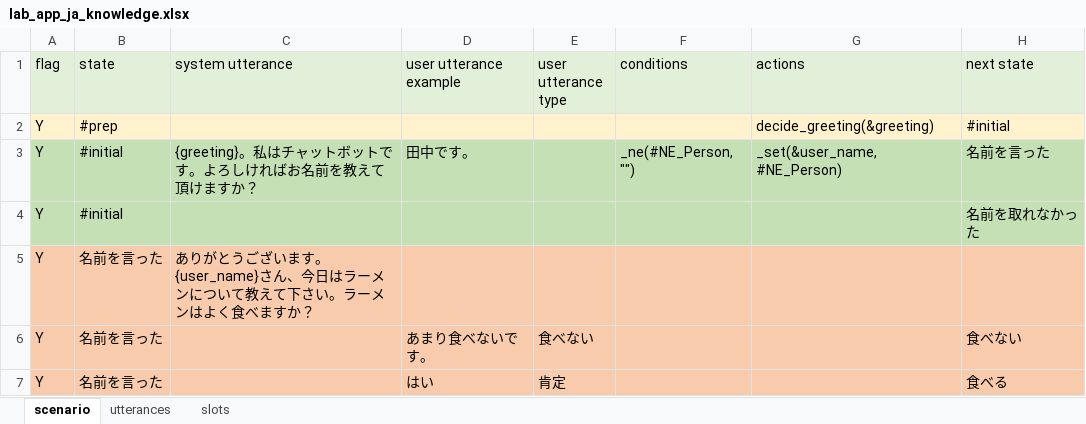
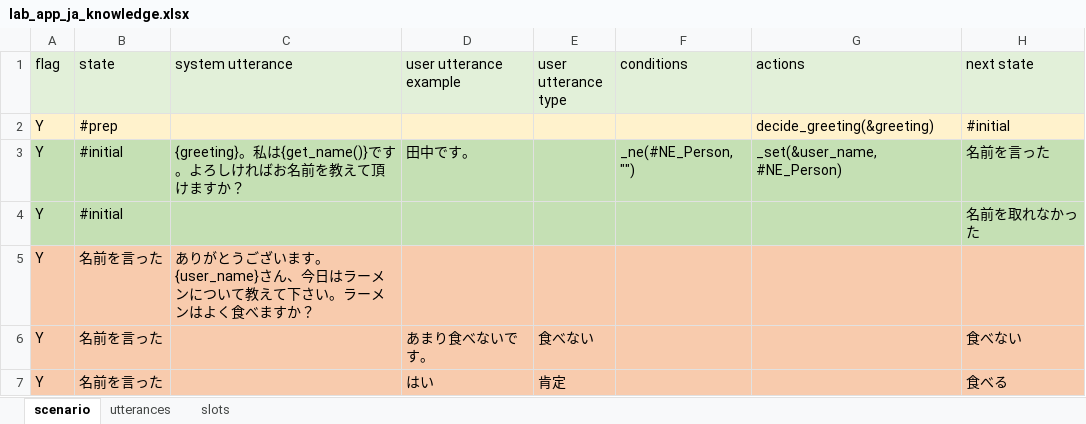
Before and after one commit to c4a-ri/dialbb, an Excel workbook: sample_apps/lab_app_ja/lab_app_ja_knowledge.xlsx, sheet scenario, drawn as a sheet; only a part is shown; values as stored, in another font and other column widths than the file's, no borders; the diff names each change by its address in the sheet, - before the commit and + after, or states it on an @@ line.

```diff
--- a/sample_apps/lab_app_ja/lab_app_ja_knowledge.xlsx (sheet scenario)
+++ b/sample_apps/lab_app_ja/lab_app_ja_knowledge.xlsx (sheet scenario)
-C3 (system utterance): {greeting}。私はチャットボットです。よろしければお名前を教えて頂けますか？
+C3 (system utterance): {greeting}。私は{get_name()}です。よろしければお名前を教えて頂けますか？
```
Also changed, not shown: 13 other files.
